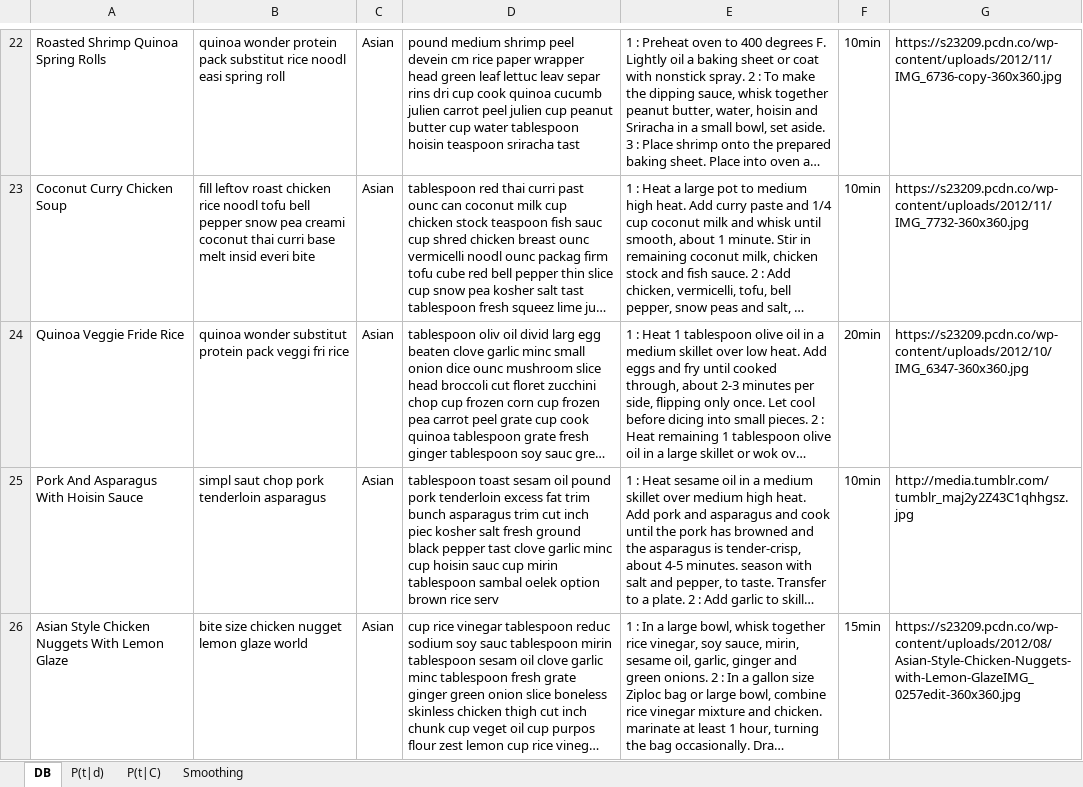
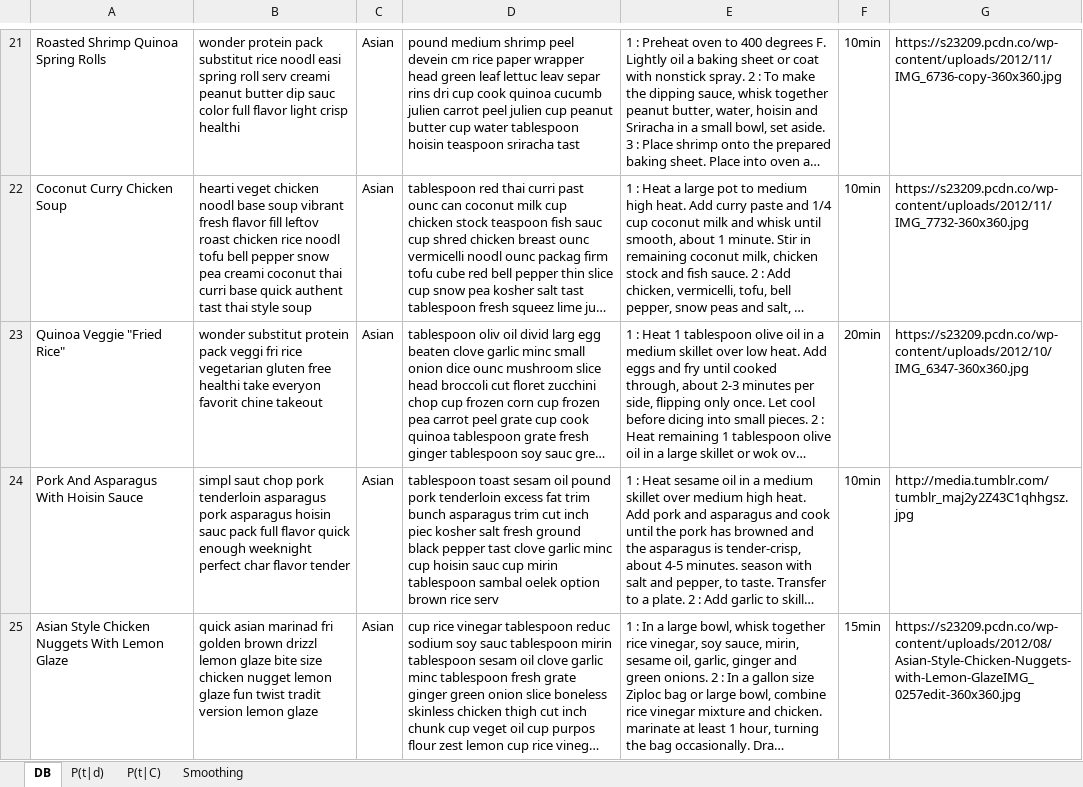
Before and after one commit to salmon-buck/salmon-buck-web, an Excel workbook: datapro/static/DB.xlsx, sheet DB, drawn as a sheet; only a part is shown, gaps mark what is left out; long unchanged cells end in …; values as stored, in another font and other column widths than the file's, no borders; addresses are those after the commit; the diff covers the shown part only; the diff names each change by its address in the sheet, - before the commit and + after, or states it on an @@ line.

```diff
--- a/datapro/static/DB.xlsx (sheet DB)
+++ b/datapro/static/DB.xlsx (sheet DB)
-B21: quinoa wonder protein pack substitut rice noodl easi spring roll
+B21: wonder protein pack substitut rice noodl easi spring roll serv creami peanut butter dip sauc color full flavor light crisp healthi
-B22: fill leftov roast chicken rice noodl tofu bell pepper snow pea creami coconut thai curri base melt insid everi bite
+B22: hearti veget chicken noodl base soup vibrant fresh flavor fill leftov roast chicken rice noodl tofu bell pepper snow pea creami coconut thai curri base quick authent tast thai style soup
-A23: Quinoa Veggie Fride Rice
+A23: Quinoa Veggie "Fried Rice"
-B23: quinoa wonder substitut protein pack veggi fri rice
+B23: wonder substitut protein pack veggi fri rice vegetarian gluten free healthi take everyon favorit chine takeout
-B24: …tenderloin asparagus
+B24: …tenderloin asparagus pork asparagus hoisin sauc pack full flavor quick enough weeknight perfect char flavor tender
-B25: bite size chicken nugget lemon glaze world
+B25: quick asian marinad fri golden brown drizzl lemon glaze bite size chicken nugget lemon glaze fun twist tradit version lemon glaze
```
Also changed, not shown: 8 added rows, 8 removed rows and 249 edited cells elsewhere in this sheet, sheet Smoothing, sheet P(t|d), sheet P(t|C), 1 other file.
